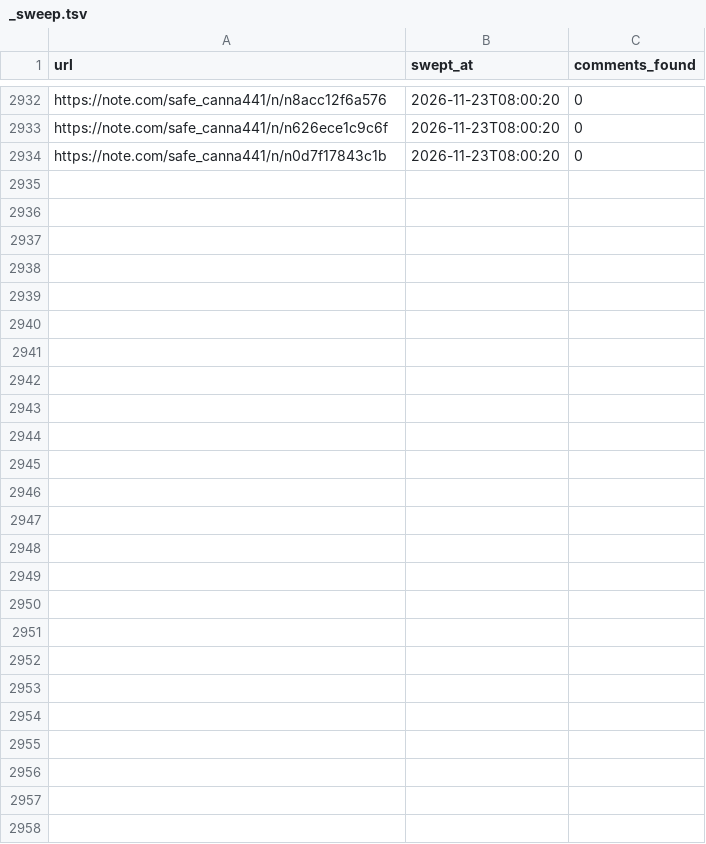
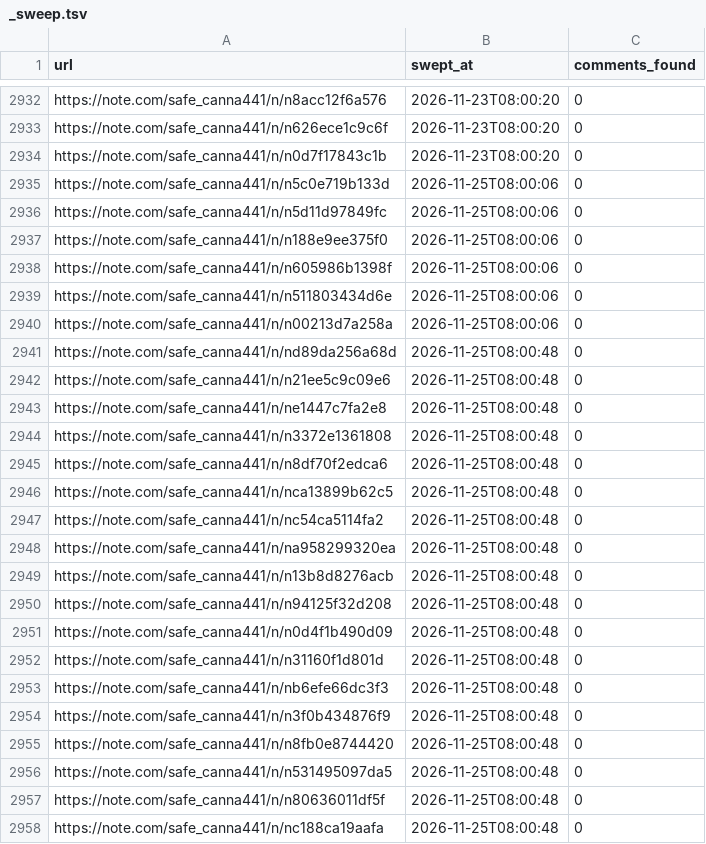
Before and after one commit to tyutyutakokaina81-netizen/agent-team, a TSV file: ops/comments/_sweep.tsv, drawn as a sheet; only a part is shown, gaps mark what is left out; the diff names each change by its address in the sheet, - before the commit and + after, or states it on an @@ line.

```diff
--- a/ops/comments/_sweep.tsv
+++ b/ops/comments/_sweep.tsv
+row 2935: https://note.com/safe_canna441/n/n5c0e719b133d | 2026-11-25T08:00:06 | 0
+row 2936: https://note.com/safe_canna441/n/n5d11d97849fc | 2026-11-25T08:00:06 | 0
+row 2937: https://note.com/safe_canna441/n/n188e9ee375f0 | 2026-11-25T08:00:06 | 0
+row 2938: https://note.com/safe_canna441/n/n605986b1398f | 2026-11-25T08:00:06 | 0
+row 2939: https://note.com/safe_canna441/n/n511803434d6e | 2026-11-25T08:00:06 | 0
+row 2940: https://note.com/safe_canna441/n/n00213d7a258a | 2026-11-25T08:00:06 | 0
+row 2941: https://note.com/safe_canna441/n/nd89da256a68d | 2026-11-25T08:00:48 | 0
+row 2942: https://note.com/safe_canna441/n/n21ee5c9c09e6 | 2026-11-25T08:00:48 | 0
+row 2943: https://note.com/safe_canna441/n/ne1447c7fa2e8 | 2026-11-25T08:00:48 | 0
+row 2944: https://note.com/safe_canna441/n/n3372e1361808 | 2026-11-25T08:00:48 | 0
+row 2945: https://note.com/safe_canna441/n/n8df70f2edca6 | 2026-11-25T08:00:48 | 0
+row 2946: https://note.com/safe_canna441/n/nca13899b62c5 | 2026-11-25T08:00:48 | 0
+row 2947: https://note.com/safe_canna441/n/nc54ca5114fa2 | 2026-11-25T08:00:48 | 0
+row 2948: https://note.com/safe_canna441/n/na958299320ea | 2026-11-25T08:00:48 | 0
+row 2949: https://note.com/safe_canna441/n/n13b8d8276acb | 2026-11-25T08:00:48 | 0
+row 2950: https://note.com/safe_canna441/n/n94125f32d208 | 2026-11-25T08:00:48 | 0
+row 2951: https://note.com/safe_canna441/n/n0d4f1b490d09 | 2026-11-25T08:00:48 | 0
+row 2952: https://note.com/safe_canna441/n/n31160f1d801d | 2026-11-25T08:00:48 | 0
+row 2953: https://note.com/safe_canna441/n/nb6efe66dc3f3 | 2026-11-25T08:00:48 | 0
+row 2954: https://note.com/safe_canna441/n/n3f0b434876f9 | 2026-11-25T08:00:48 | 0
+row 2955: https://note.com/safe_canna441/n/n8fb0e8744420 | 2026-11-25T08:00:48 | 0
+row 2956: https://note.com/safe_canna441/n/n531495097da5 | 2026-11-25T08:00:48 | 0
+row 2957: https://note.com/safe_canna441/n/n80636011df5f | 2026-11-25T08:00:48 | 0
+row 2958: https://note.com/safe_canna441/n/nc188ca19aafa | 2026-11-25T08:00:48 | 0
```
Also changed, not shown: ops/comments/_debug/_api_summary.tsv, 5 other files.
